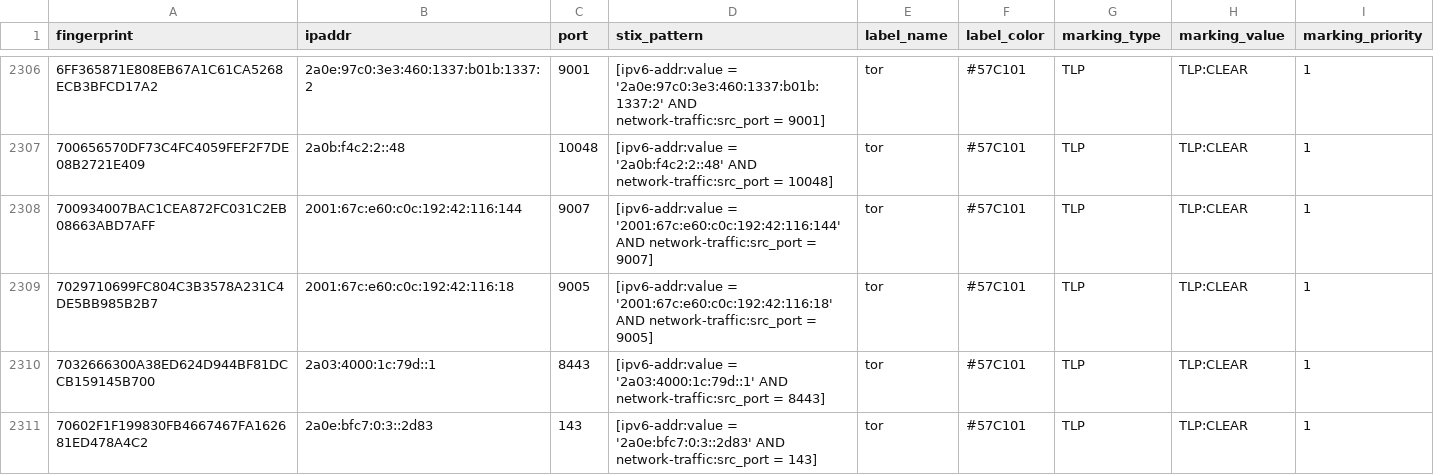
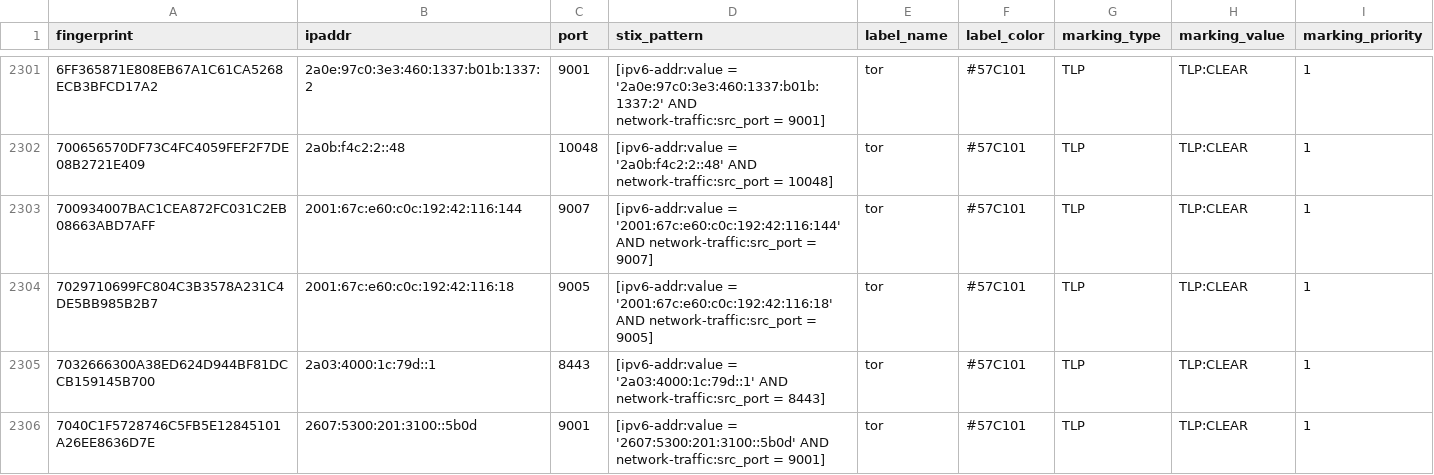
Before and after one commit to DreadFog/tor_csv_feed_opencti, a CSV file: latest.all_v6.csv, drawn as a sheet; only a part is shown, gaps mark what is left out; the shorter side is filled out with more unchanged rows; the diff covers the shown part only.

```diff
--- a/latest.all_v6.csv
+++ b/latest.all_v6.csv
@@ -2310 +2305,2 @@ fingerprint,ipaddr,port,stix_pattern,label_name,label_color,marking_type,marking
 7032666300A38ED624D944BF81DCCB159145B700,2a03:4000:1c:79d::1,8443,[ipv6-addr:value = '2a03:4000:1c:79d::1' AND network-traffic:src_port = 8443],tor,#57C101,TLP,TLP:CLEAR,1
+7040C1F5728746C5FB5E12845101A26EE8636D7E,2607:5300:201:3100::5b0d,9001,[ipv6-addr:value = '2607:5300:201:3100::5b0d' AND network-traffic:src_port = 9001],tor,#57C101,TLP,TLP:CLEAR,1
```
Also changed, not shown: 7 added rows and 6 removed rows elsewhere in this file, latest.exits_v4.csv, latest.guards_v4.csv, 2 other files.
